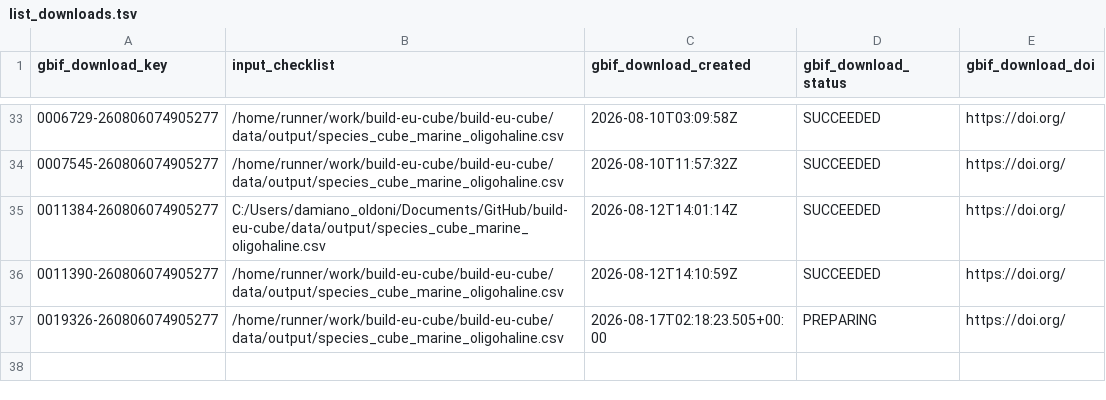
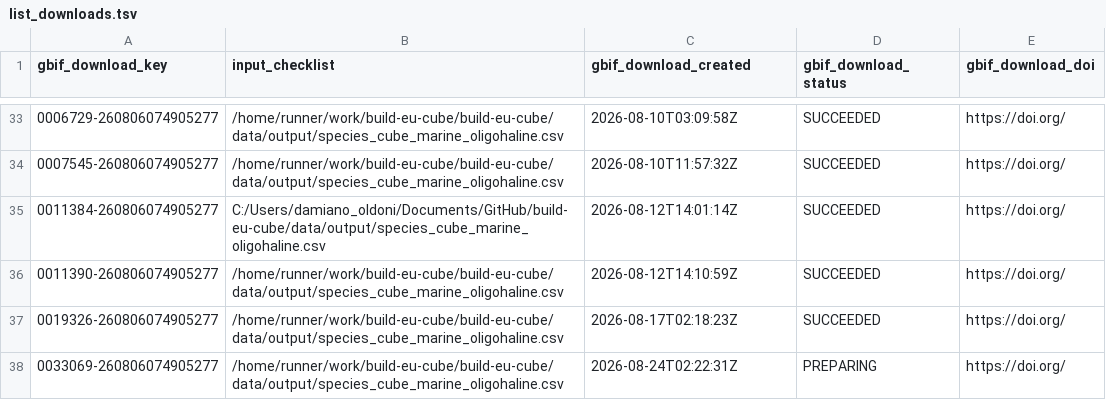
Before and after one commit to guardias-eu/build-eu-cube, a TSV file: data/output/list_downloads.tsv, drawn as a sheet; only a part is shown, gaps mark what is left out.

```diff
--- a/data/output/list_downloads.tsv
+++ b/data/output/list_downloads.tsv
@@ -36,2 +36,3 @@ gbif_download_key	input_checklist	gbif_download_created	gbif_download_status	gbi
 0011390-260806074905277	/home/runner/work/build-eu-cube/build-eu-cube/data/output/species_cube_marine_oligohaline.csv	2026-08-12T14:10:59Z	SUCCEEDED	https://doi.org/
-0019326-260806074905277	/home/runner/work/build-eu-cube/build-eu-cube/data/output/species_cube_marine_oligohaline.csv	2026-08-17T02:18:23.505+00:00	PREPARING	https://doi.org/
+0019326-260806074905277	/home/runner/work/build-eu-cube/build-eu-cube/data/output/species_cube_marine_oligohaline.csv	2026-08-17T02:18:23Z	SUCCEEDED	https://doi.org/
+0033069-260806074905277	/home/runner/work/build-eu-cube/build-eu-cube/data/output/species_cube_marine_oligohaline.csv	2026-08-24T02:22:31Z	PREPARING	https://doi.org/
```
Also changed, not shown: 1 other file.
